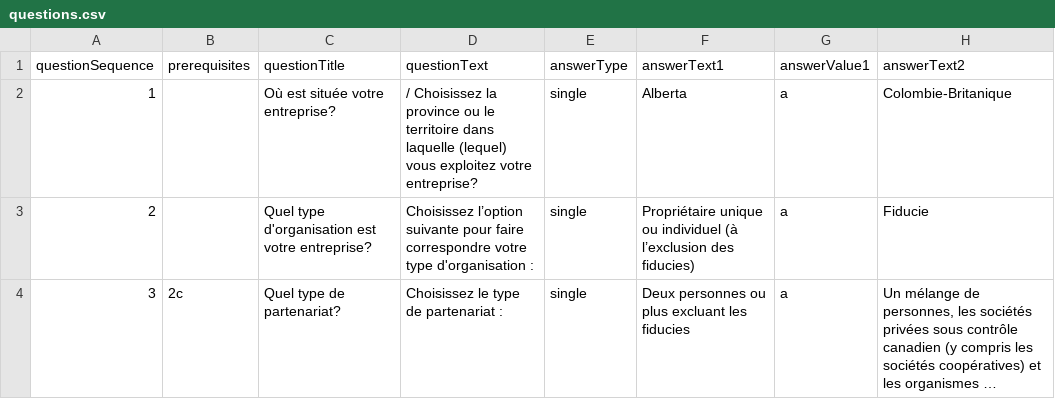
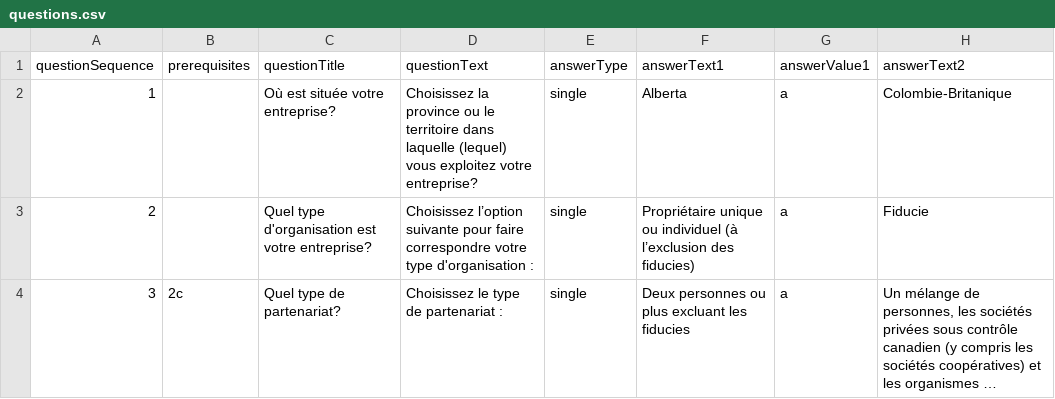
Before and after one commit to wonda05/covid19-business-support-finder-FR, a CSV file: static/data/questions.csv, drawn as a sheet; only a part is shown; long unchanged cells end in …; the diff names each change by its address in the sheet, - before the commit and + after, or states it on an @@ line.

Commit message:
type in first question fixed

```diff
--- a/static/data/questions.csv
+++ b/static/data/questions.csv
-D2 (questionText): / Choisissez la…
+D2 (questionText): Choisissez la…
```
